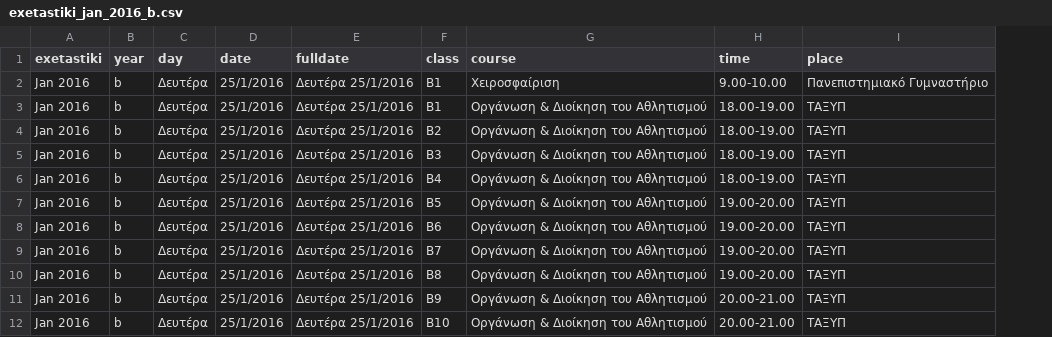
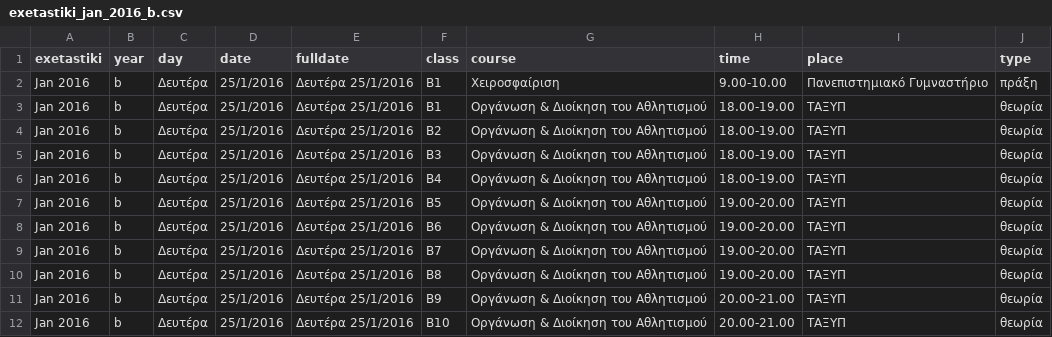
Before and after one commit to dimitrisdervas/phed, a CSV file: _data/exetastiki_jan_2016_b.csv, drawn as a sheet; only a part is shown; the diff names each change by its address in the sheet, - before the commit and + after, or states it on an @@ line.

Commit message:
missed type in b etos

```diff
--- a/_data/exetastiki_jan_2016_b.csv
+++ b/_data/exetastiki_jan_2016_b.csv
+column J (type), rows 2-12: πράξη | θεωρία | θεωρία | θεωρία | θεωρία | θεωρία | θεωρία | θεωρία | θεωρία | θεωρία | θεωρία
```
